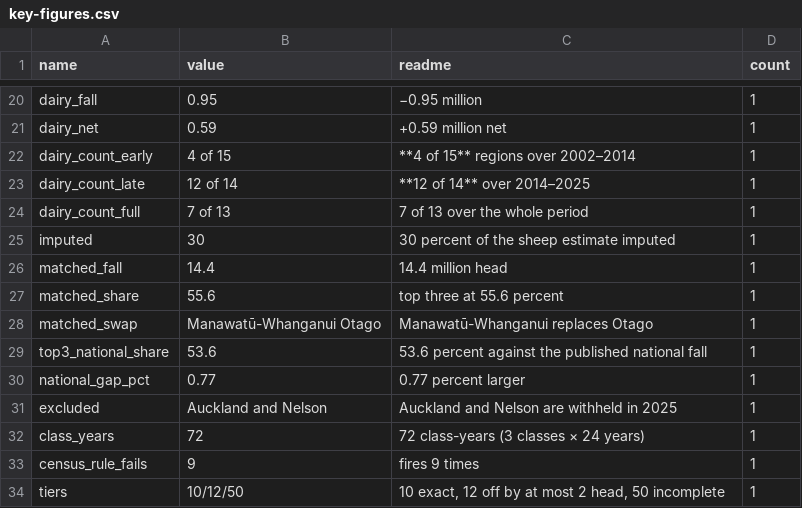
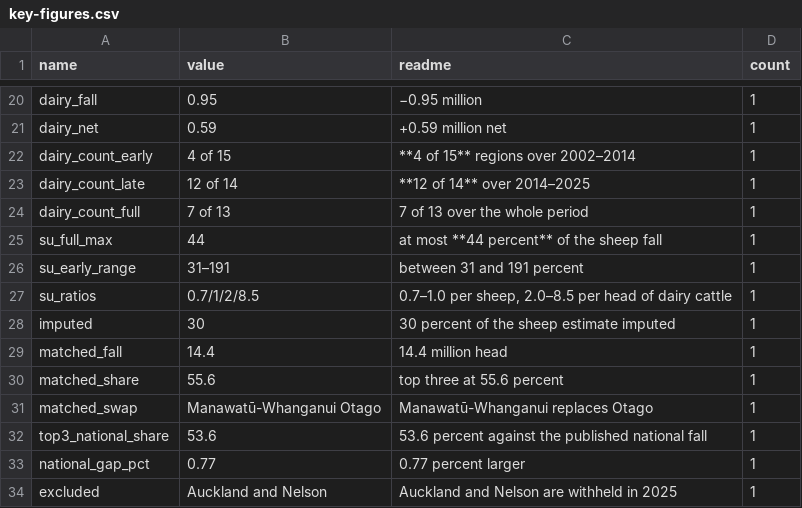
Before and after one commit to Kenchch/nz-sheep-decline-by-region, a CSV file: outputs/key-figures.csv, drawn as a sheet; only a part is shown, gaps mark what is left out; the shorter side is filled out with more unchanged rows.

```diff
--- a/outputs/key-figures.csv
+++ b/outputs/key-figures.csv
@@ -24,2 +24,5 @@ dairy_count_late,12 of 14,**12 of 14** over 2014–2025,1
 dairy_count_full,7 of 13,7 of 13 over the whole period,1
+su_full_max,44,at most **44 percent** of the sheep fall,1
+su_early_range,31–191,between 31 and 191 percent,1
+su_ratios,0.7/1/2/8.5,"0.7–1.0 per sheep, 2.0–8.5 per head of dairy cattle",1
 imputed,30,30 percent of the sheep estimate imputed,1
```
Also changed, not shown: 5 other files.
